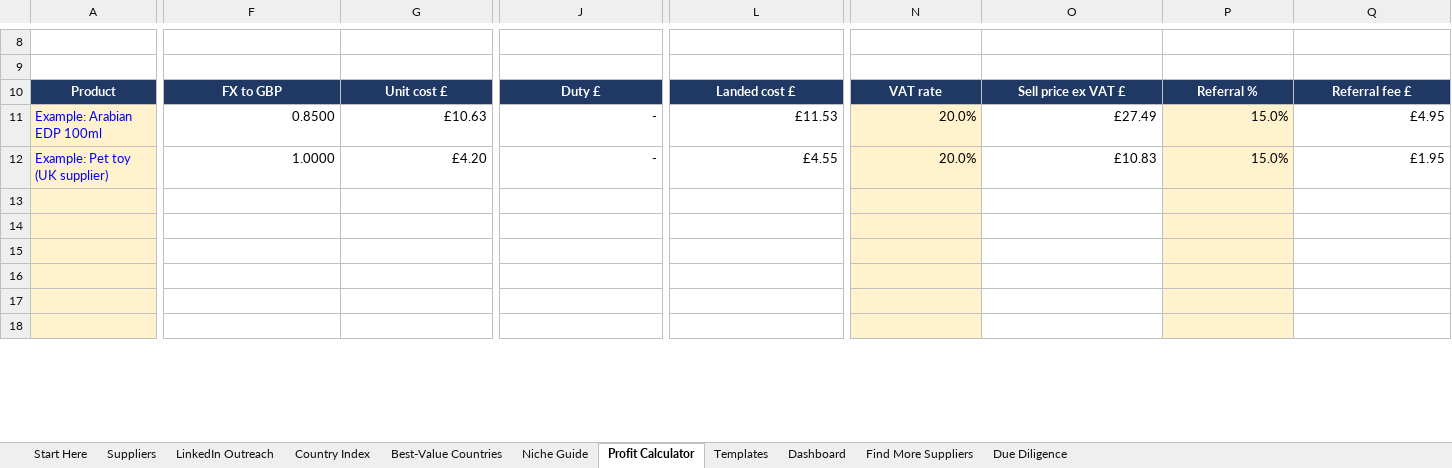
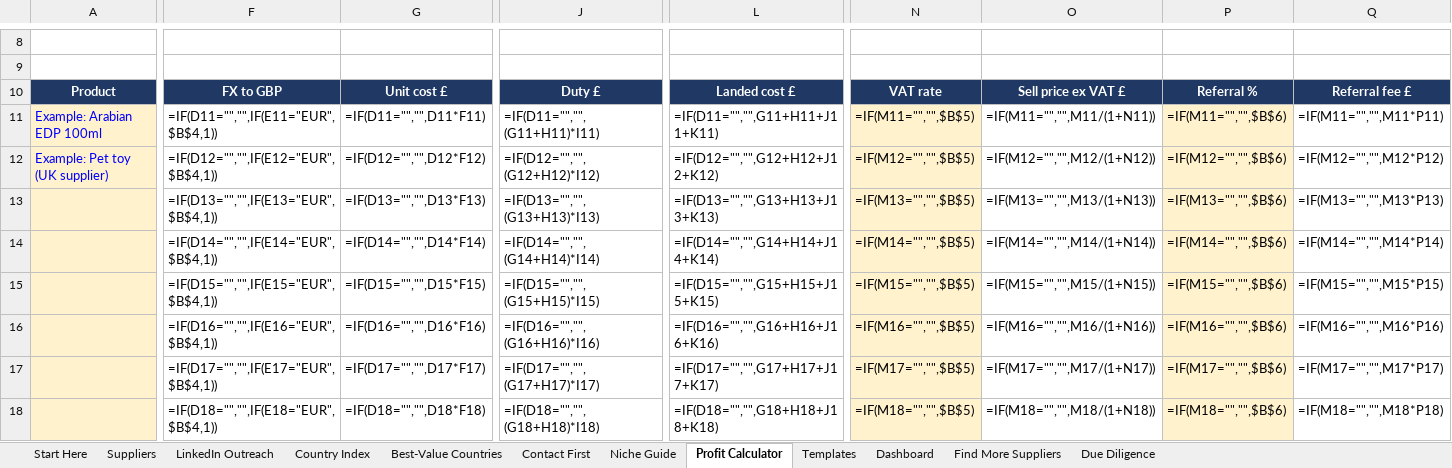
Before and after one commit to rhyscrowson/CrowsonsDistribution, an Excel workbook: sourcing/Crowsons_Wholesale_Suppliers.xlsx, sheet Profit Calculator, drawn as a sheet; only a part is shown, gaps mark what is left out; values as stored, in another font and other column widths than the file's, no borders; formulas without a stored value are shown as written; conditional formats not drawn; rows hold the shown columns only; the diff covers the shown part only; the diff names each change by its address in the sheet, - before the commit and + after, or states it on an @@ line.

```diff
--- a/sourcing/Crowsons_Wholesale_Suppliers.xlsx (sheet Profit Calculator)
+++ b/sourcing/Crowsons_Wholesale_Suppliers.xlsx (sheet Profit Calculator)
+sheet tab: Contact First
-F11: 0.8500
+F11: =IF(D11="","",IF(E11="EUR",$B$4,1))
-G11: £10.63
+G11: =IF(D11="","",D11*F11)
-J11: -
+J11: =IF(D11="","",(G11+H11)*I11)
-L11: £11.53
+L11: =IF(D11="","",G11+H11+J11+K11)
-N11: 20.0%
+N11: =IF(M11="","",$B$5)
-O11: £27.49
+O11: =IF(M11="","",M11/(1+N11))
-P11: 15.0%
+P11: =IF(M11="","",$B$6)
-Q11: £4.95
+Q11: =IF(M11="","",M11*P11)
-F12: 1.0000
+F12: =IF(D12="","",IF(E12="EUR",$B$4,1))
-G12: £4.20
+G12: =IF(D12="","",D12*F12)
-J12: -
+J12: =IF(D12="","",(G12+H12)*I12)
-L12: £4.55
+L12: =IF(D12="","",G12+H12+J12+K12)
-N12: 20.0%
+N12: =IF(M12="","",$B$5)
-O12: £10.83
+O12: =IF(M12="","",M12/(1+N12))
-P12: 15.0%
+P12: =IF(M12="","",$B$6)
-Q12: £1.95
+Q12: =IF(M12="","",M12*P12)
-row 13: (empty)
+row 13:  | =IF(D13="","",IF(E13="EUR",$B$4,1)) | =IF(D13="","",D13*F13) | =IF(D13="","",(G13+H13)*I13) | =IF(D13="","",G13+H13+J13+K13) | =IF(M13="","",$B$5) | =IF(M13="","",M13/(1+N13)) | =IF(M13="","",$B$6) | =IF(M13="","",M13*P13)
-row 14: (empty)
+row 14:  | =IF(D14="","",IF(E14="EUR",$B$4,1)) | =IF(D14="","",D14*F14) | =IF(D14="","",(G14+H14)*I14) | =IF(D14="","",G14+H14+J14+K14) | =IF(M14="","",$B$5) | =IF(M14="","",M14/(1+N14)) | =IF(M14="","",$B$6) | =IF(M14="","",M14*P14)
-row 15: (empty)
+row 15:  | =IF(D15="","",IF(E15="EUR",$B$4,1)) | =IF(D15="","",D15*F15) | =IF(D15="","",(G15+H15)*I15) | =IF(D15="","",G15+H15+J15+K15) | =IF(M15="","",$B$5) | =IF(M15="","",M15/(1+N15)) | =IF(M15="","",$B$6) | =IF(M15="","",M15*P15)
-row 16: (empty)
+row 16:  | =IF(D16="","",IF(E16="EUR",$B$4,1)) | =IF(D16="","",D16*F16) | =IF(D16="","",(G16+H16)*I16) | =IF(D16="","",G16+H16+J16+K16) | =IF(M16="","",$B$5) | =IF(M16="","",M16/(1+N16)) | =IF(M16="","",$B$6) | =IF(M16="","",M16*P16)
-row 17: (empty)
+row 17:  | =IF(D17="","",IF(E17="EUR",$B$4,1)) | =IF(D17="","",D17*F17) | =IF(D17="","",(G17+H17)*I17) | =IF(D17="","",G17+H17+J17+K17) | =IF(M17="","",$B$5) | =IF(M17="","",M17/(1+N17)) | =IF(M17="","",$B$6) | =IF(M17="","",M17*P17)
-row 18: (empty)
+row 18:  | =IF(D18="","",IF(E18="EUR",$B$4,1)) | =IF(D18="","",D18*F18) | =IF(D18="","",(G18+H18)*I18) | =IF(D18="","",G18+H18+J18+K18) | =IF(M18="","",$B$5) | =IF(M18="","",M18/(1+N18)) | =IF(M18="","",$B$6) | =IF(M18="","",M18*P18)
```
Also changed, not shown: 426 edited cells elsewhere in this sheet, sheet Suppliers, sheet LinkedIn Outreach, sheet Dashboard, sheet Country Index, sheet Niche Guide, sheet Best-Value Countries, 1 more sheet, charts or pictures, 2 other files.
